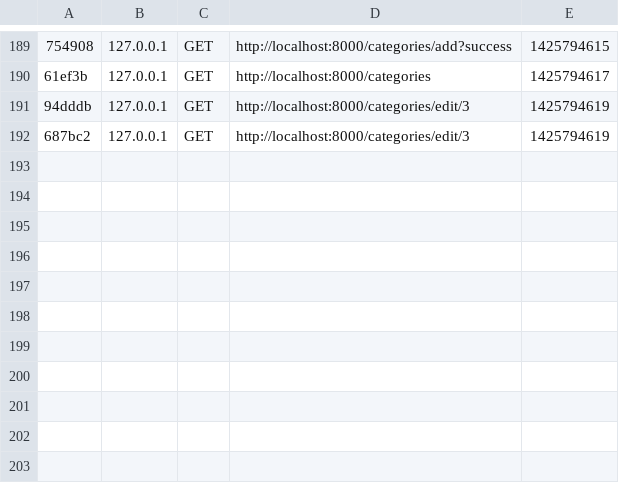
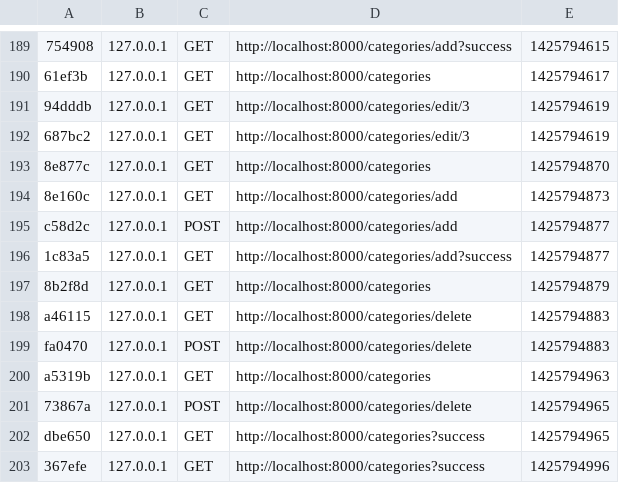
Before and after one commit to ignaciomendez/agenda-moparman, a CSV file: app/cache/dev/profiler/index.csv, drawn as a sheet; only a part is shown, gaps mark what is left out; the diff names each change by its address in the sheet, - before the commit and + after, or states it on an @@ line.

```diff
--- a/app/cache/dev/profiler/index.csv
+++ b/app/cache/dev/profiler/index.csv
+row 193: 8e877c | 127.0.0.1 | GET | http://localhost:8000/categories | 1425794870
+row 194: 8e160c | 127.0.0.1 | GET | http://localhost:8000/categories/add | 1425794873
+row 195: c58d2c | 127.0.0.1 | POST | http://localhost:8000/categories/add | 1425794877
+row 196: 1c83a5 | 127.0.0.1 | GET | http://localhost:8000/categories/add?success | 1425794877
+row 197: 8b2f8d | 127.0.0.1 | GET | http://localhost:8000/categories | 1425794879
+row 198: a46115 | 127.0.0.1 | GET | http://localhost:8000/categories/delete | 1425794883
+row 199: fa0470 | 127.0.0.1 | POST | http://localhost:8000/categories/delete | 1425794883
+row 200: a5319b | 127.0.0.1 | GET | http://localhost:8000/categories | 1425794963
+row 201: 73867a | 127.0.0.1 | POST | http://localhost:8000/categories/delete | 1425794965
+row 202: dbe650 | 127.0.0.1 | GET | http://localhost:8000/categories?success | 1425794965
+row 203: 367efe | 127.0.0.1 | GET | http://localhost:8000/categories?success | 1425794996
```
Also changed, not shown: 22 other files.
